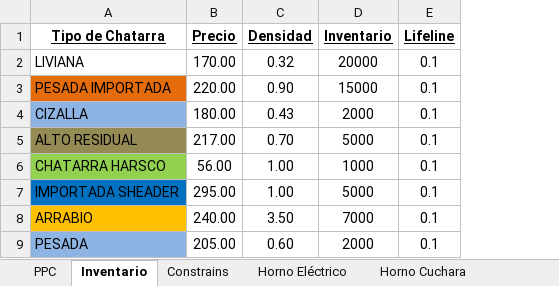
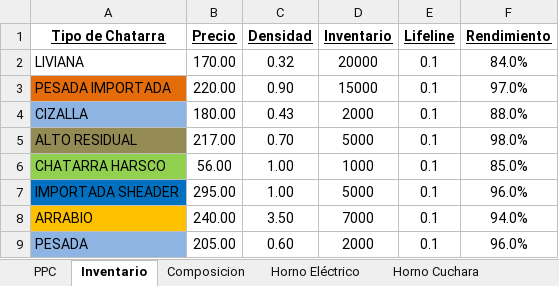
Before and after one commit to Axorimaster/Scrap_Optimization, an Excel workbook: Mix.xlsx, sheet Inventario, drawn as a sheet; values as stored, in another font and other column widths than the file's, no borders; the diff names each change by its address in the sheet, - before the commit and + after, or states it on an @@ line.

Commit message:
formateo de pandas calculo de contaminantes correccion de rendimiento metalico

```diff
--- a/Mix.xlsx (sheet Inventario)
+++ b/Mix.xlsx (sheet Inventario)
-sheet tab: Constrains
+sheet tab: Composicion
+column F (Rendimiento), rows 2-9: 84.0% | 97.0% | 88.0% | 98.0% | 85.0% | 96.0% | 94.0% | 96.0%
```
Also changed, not shown: sheet PPC, other sheet tabs, charts or pictures, 3 other files.
